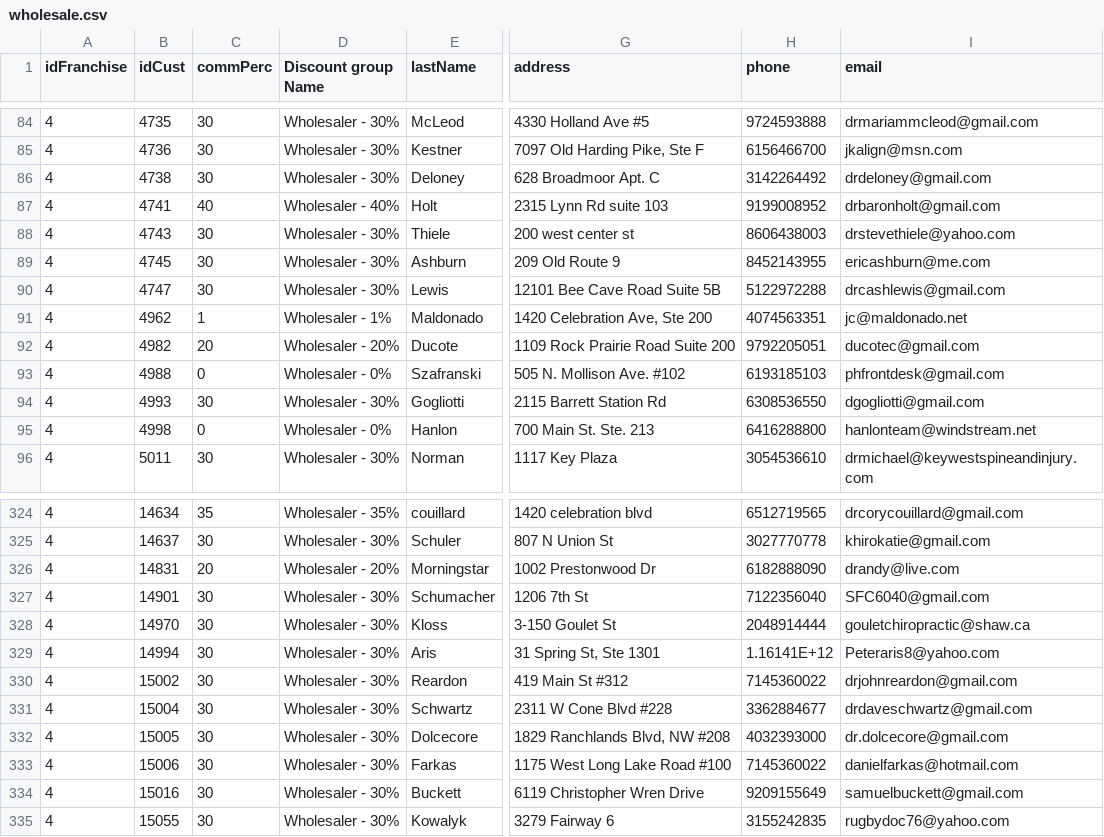
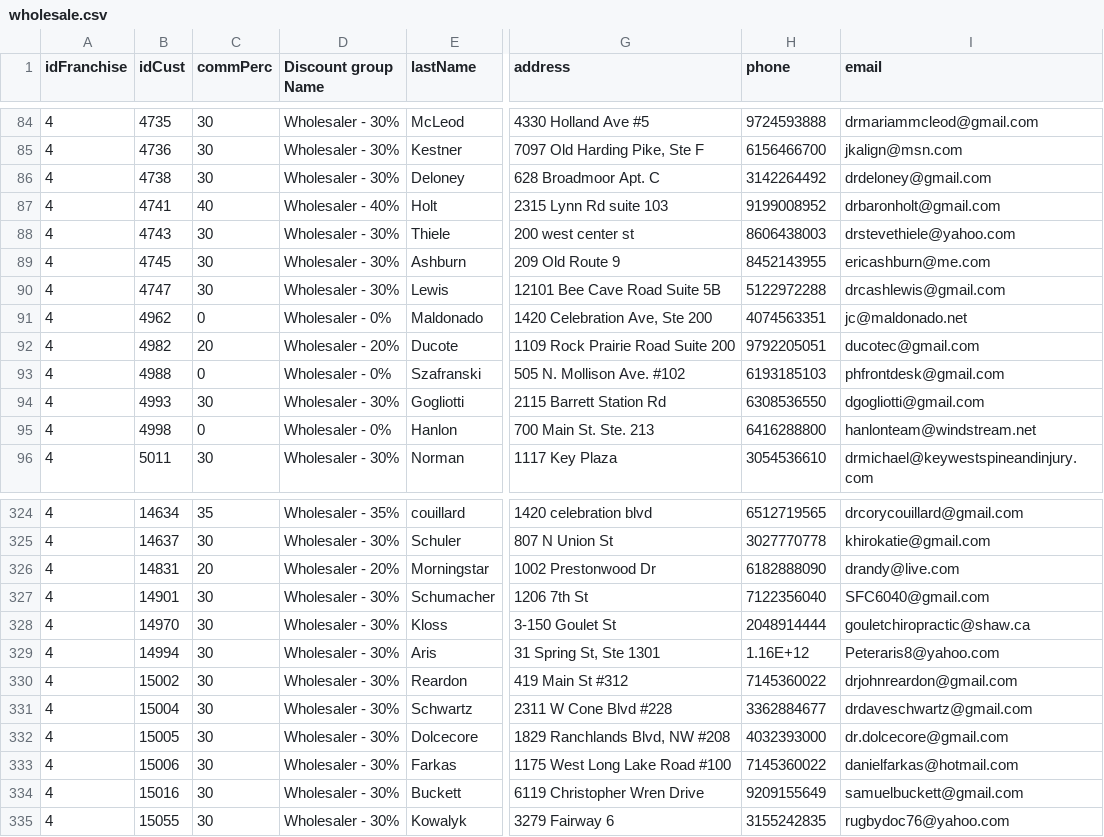
Before and after one commit to MaxLivingWeb/maximized-living-api, a CSV file: wholesale.csv, drawn as a sheet; only a part is shown, gaps mark what is left out; the diff names each change by its address in the sheet, - before the commit and + after, or states it on an @@ line.

```diff
--- a/wholesale.csv
+++ b/wholesale.csv
-C91 (commPerc): 1
+C91 (commPerc): 0
-D91 (Discount group Name): Wholesaler - 1%
+D91 (Discount group Name): Wholesaler - 0%
-H329 (phone): 1.16141E+12
+H329 (phone): 1.16E+12
```
Also changed, not shown: 5 other files.
